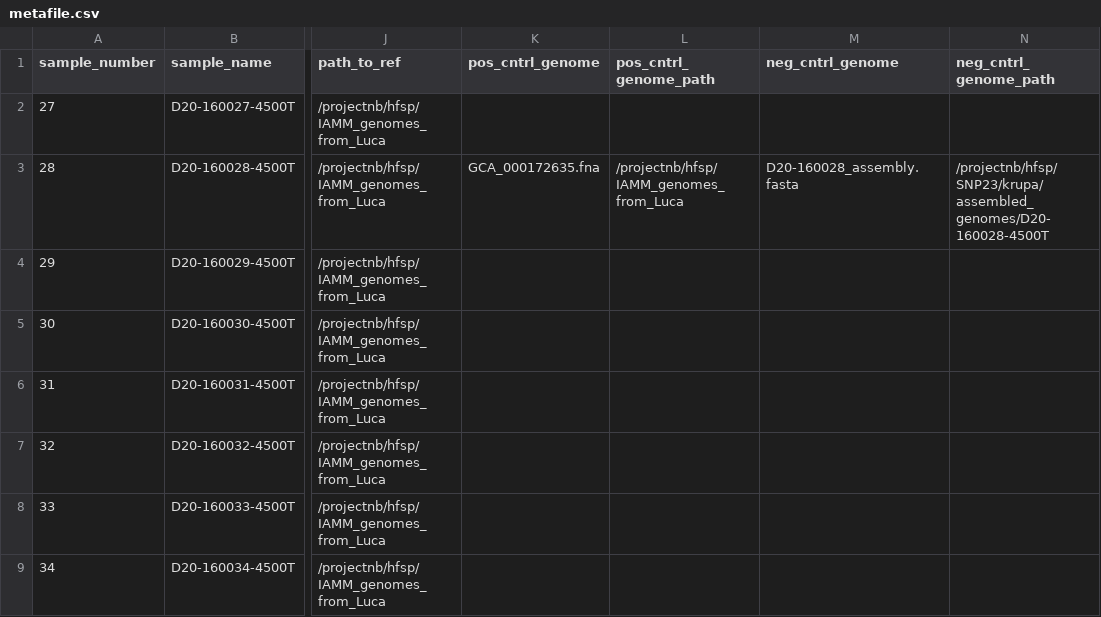
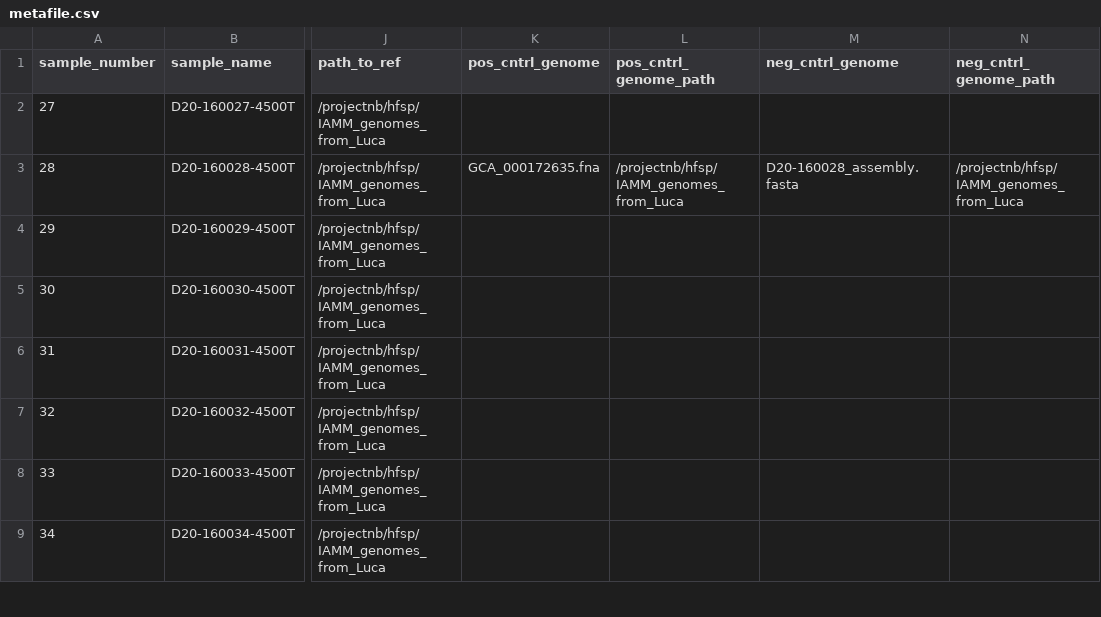
Before and after one commit to segrelab/SNP23, a CSV file: metafile.csv, drawn as a sheet; only a part is shown, gaps mark what is left out; the diff names each change by its address in the sheet, - before the commit and + after, or states it on an @@ line.

Commit message:
Update path to copy of assembled genome

```diff
--- a/metafile.csv
+++ b/metafile.csv
-N3 (neg_cntrl_genome_path): /projectnb/hfsp/SNP23/krupa/assembled_genomes/D20-160028-4500T
+N3 (neg_cntrl_genome_path): /projectnb/hfsp/IAMM_genomes_from_Luca
```
